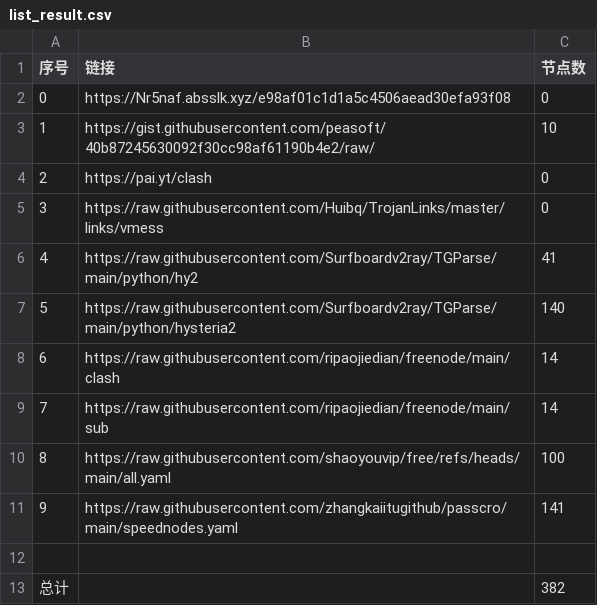
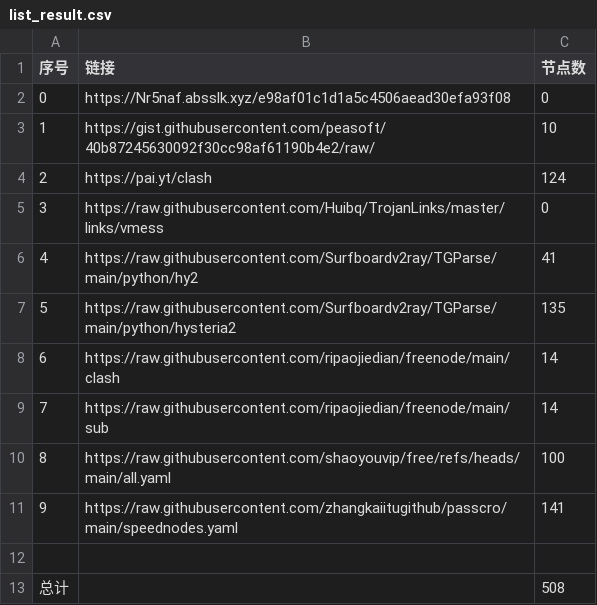
Before and after one commit to san-0595/NoMoreWalls, a CSV file: list_result.csv, drawn as a sheet.

```diff
--- a/list_result.csv
+++ b/list_result.csv
@@ -3,6 +3,6 @@
 1,https://gist.githubusercontent.com/peasoft/40b87245630092f30cc98af61190b4e2/raw/,10
-2,https://pai.yt/clash,0
+2,https://pai.yt/clash,124
 3,https://raw.githubusercontent.com/Huibq/TrojanLinks/master/links/vmess,0
 4,https://raw.githubusercontent.com/Surfboardv2ray/TGParse/main/python/hy2,41
-5,https://raw.githubusercontent.com/Surfboardv2ray/TGParse/main/python/hysteria2,140
+5,https://raw.githubusercontent.com/Surfboardv2ray/TGParse/main/python/hysteria2,135
 6,https://raw.githubusercontent.com/ripaojiedian/freenode/main/clash,14
@@ -12,2 +12,2 @@
 
-总计,,382
+总计,,508
```
Also changed, not shown: 29 other files.
